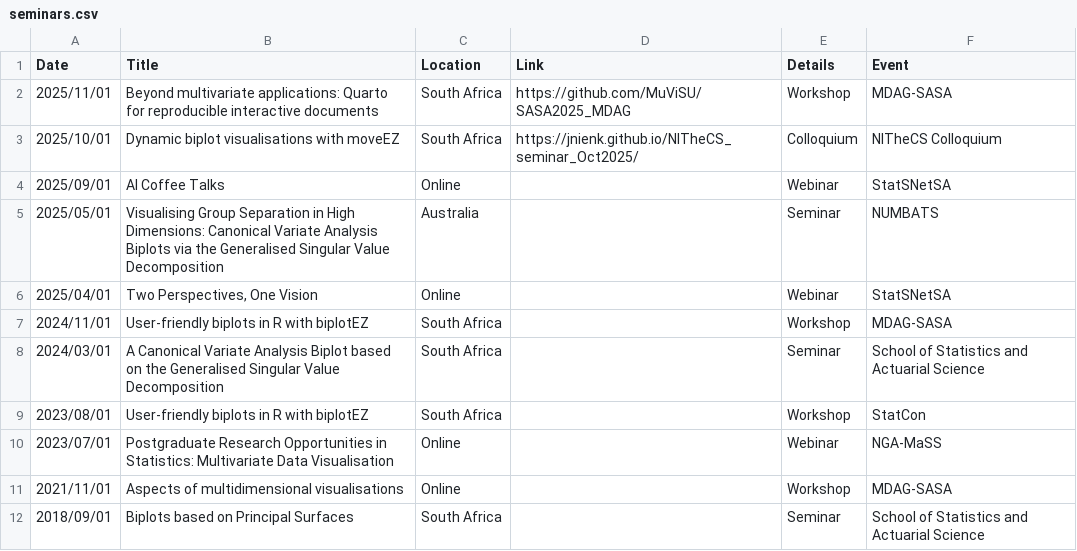
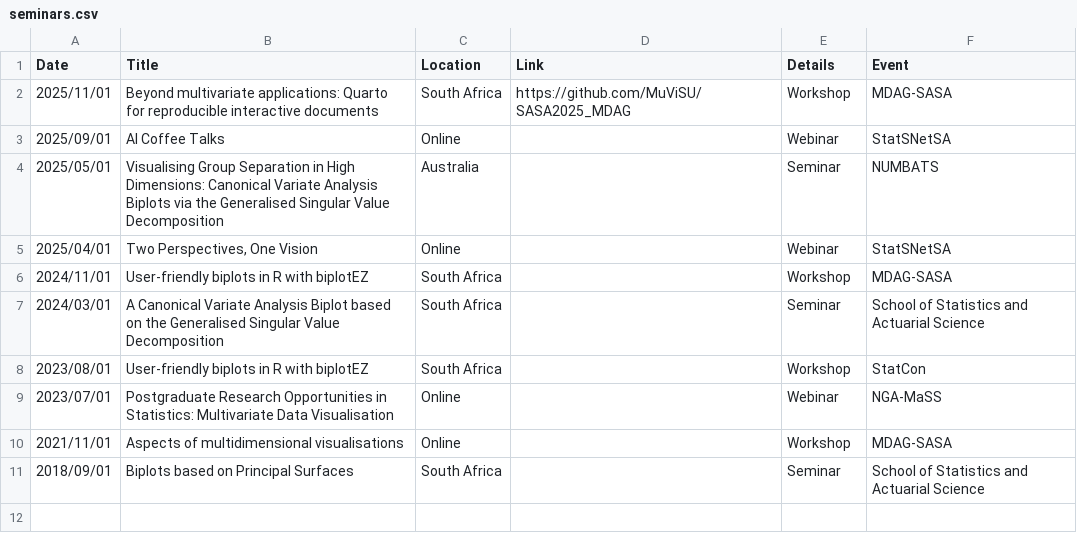
Before and after one commit to RaeesaGaney91/rganey_quarto, a CSV file: seminars.csv, drawn as a sheet.

```diff
--- a/seminars.csv
+++ b/seminars.csv
@@ -2,3 +2,2 @@ Date,Title,Location,Link,Details,Event
 2025/11/01,Beyond multivariate applications: Quarto for reproducible interactive documents,South Africa,https://github.com/MuViSU/SASA2025_MDAG,Workshop,MDAG-SASA
-2025/10/01,Dynamic biplot visualisations with moveEZ,South Africa,https://jnienk.github.io/NITheCS_seminar_Oct2025/,Colloquium,NITheCS Colloquium
 2025/09/01,AI Coffee Talks,Online,,Webinar,StatSNetSA
```
Also changed, not shown: 8 other files.
